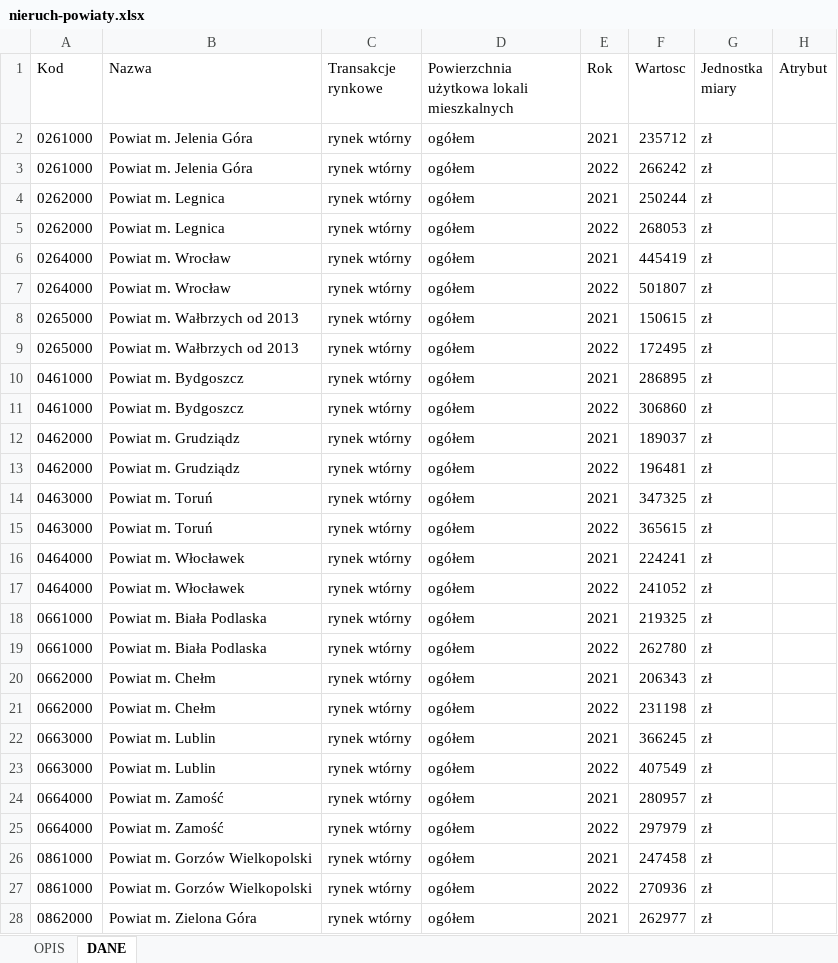
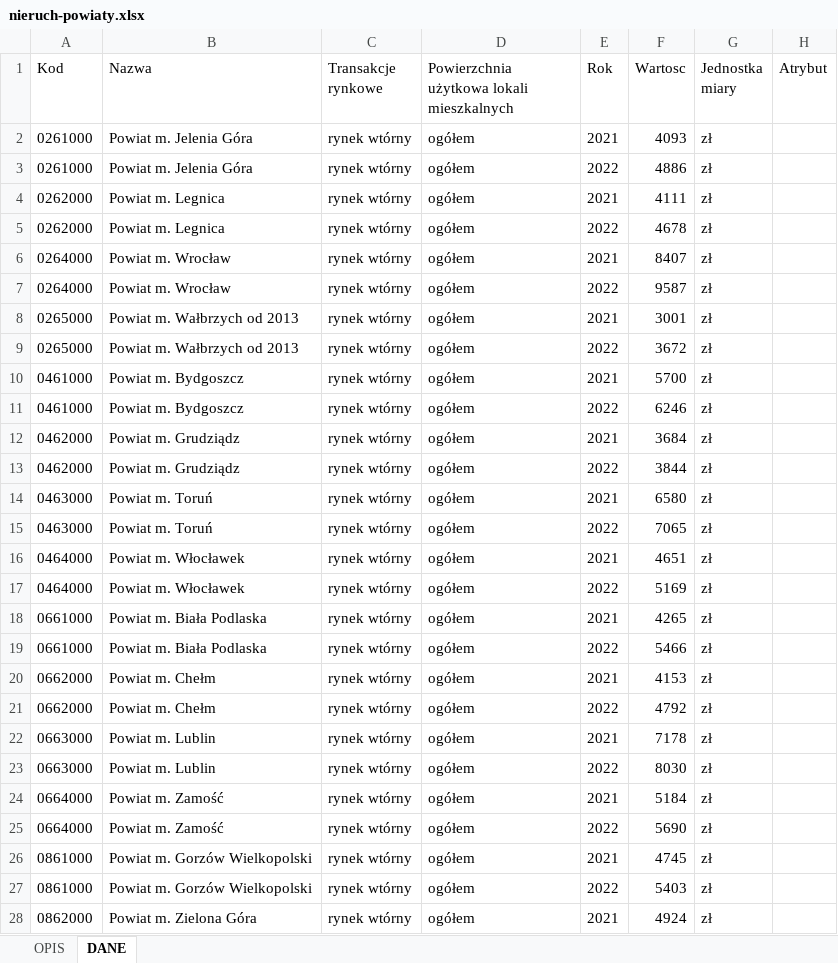
Before and after one commit to DepartmentOfStatisticsPUE/air-2024, an Excel workbook: nieruch-powiaty.xlsx, sheet DANE, drawn as a sheet; only a part is shown; values as stored, in another font and other column widths than the file's, no borders; the diff covers the shown part only; the diff names each change by its address in the sheet, - before the commit and + after, or states it on an @@ line.

Commit message:
Add files via upload

```diff
--- a/nieruch-powiaty.xlsx (sheet DANE)
+++ b/nieruch-powiaty.xlsx (sheet DANE)
-F2 (Wartosc): 235712
+F2 (Wartosc): 4093
-F3 (Wartosc): 266242
+F3 (Wartosc): 4886
-F4 (Wartosc): 250244
+F4 (Wartosc): 4111
-F5 (Wartosc): 268053
+F5 (Wartosc): 4678
-F6 (Wartosc): 445419
+F6 (Wartosc): 8407
-F7 (Wartosc): 501807
+F7 (Wartosc): 9587
-F8 (Wartosc): 150615
+F8 (Wartosc): 3001
-F9 (Wartosc): 172495
+F9 (Wartosc): 3672
-F10 (Wartosc): 286895
+F10 (Wartosc): 5700
-F11 (Wartosc): 306860
+F11 (Wartosc): 6246
-F12 (Wartosc): 189037
+F12 (Wartosc): 3684
-F13 (Wartosc): 196481
+F13 (Wartosc): 3844
-F14 (Wartosc): 347325
+F14 (Wartosc): 6580
-F15 (Wartosc): 365615
+F15 (Wartosc): 7065
-F16 (Wartosc): 224241
+F16 (Wartosc): 4651
-F17 (Wartosc): 241052
+F17 (Wartosc): 5169
-F18 (Wartosc): 219325
+F18 (Wartosc): 4265
-F19 (Wartosc): 262780
+F19 (Wartosc): 5466
-F20 (Wartosc): 206343
+F20 (Wartosc): 4153
-F21 (Wartosc): 231198
+F21 (Wartosc): 4792
-F22 (Wartosc): 366245
+F22 (Wartosc): 7178
-F23 (Wartosc): 407549
+F23 (Wartosc): 8030
-F24 (Wartosc): 280957
+F24 (Wartosc): 5184
-F25 (Wartosc): 297979
+F25 (Wartosc): 5690
-F26 (Wartosc): 247458
+F26 (Wartosc): 4745
-F27 (Wartosc): 270936
+F27 (Wartosc): 5403
-F28 (Wartosc): 262977
+F28 (Wartosc): 4924
```
Also changed, not shown: 103 edited cells elsewhere in this sheet, sheet OPIS.
